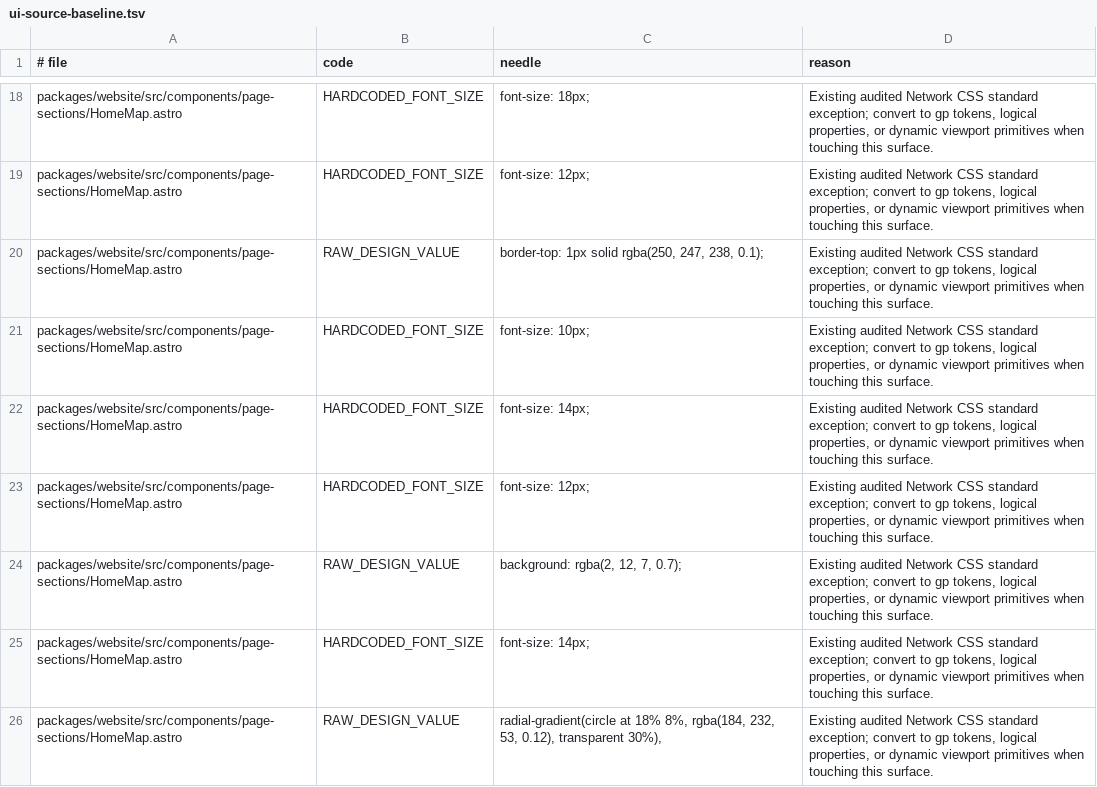
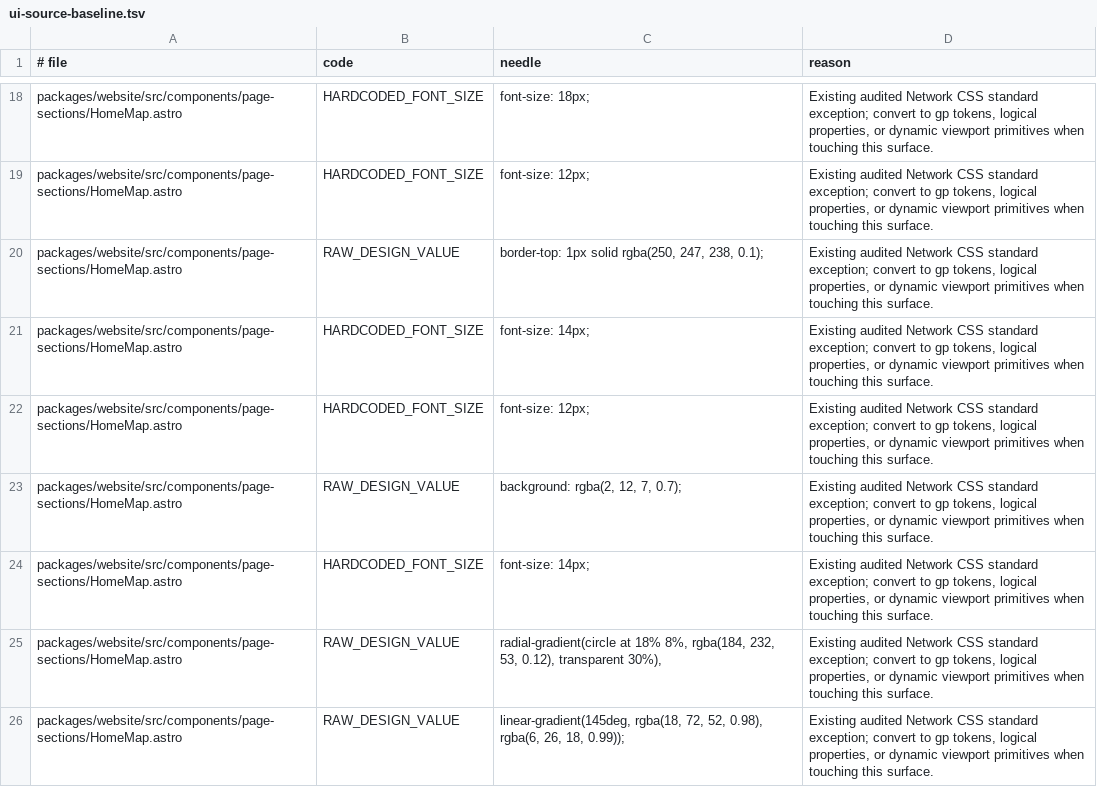
Before and after one commit to greenpill-dev-guild/network, a TSV file: scripts/data/ui-source-baseline.tsv, drawn as a sheet; only a part is shown, gaps mark what is left out; the shorter side is filled out with more unchanged rows.

```diff
--- a/scripts/data/ui-source-baseline.tsv
+++ b/scripts/data/ui-source-baseline.tsv
@@ -20,3 +20,2 @@ packages/website/src/components/page-sections/HomeMap.astro	HARDCODED_FONT_SIZE
 packages/website/src/components/page-sections/HomeMap.astro	RAW_DESIGN_VALUE	border-top: 1px solid rgba(250, 247, 238, 0.1);	Existing audited Network CSS standard exception; convert to gp tokens, logical properties, or dynamic viewport primitives when touching this surface.
-packages/website/src/components/page-sections/HomeMap.astro	HARDCODED_FONT_SIZE	font-size: 10px;	Existing audited Network CSS standard exception; convert to gp tokens, logical properties, or dynamic viewport primitives when touching this surface.
 packages/website/src/components/page-sections/HomeMap.astro	HARDCODED_FONT_SIZE	font-size: 14px;	Existing audited Network CSS standard exception; convert to gp tokens, logical properties, or dynamic viewport primitives when touching this surface.
```
Also changed, not shown: 3 other files.
